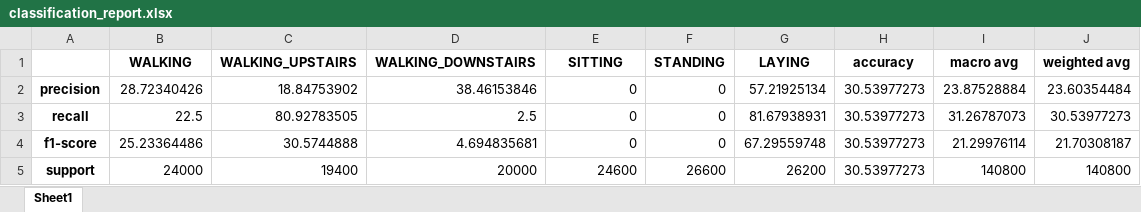
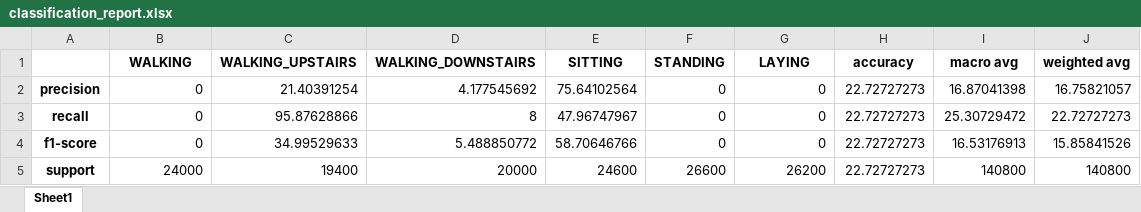
Before and after one commit to LizLicense/HAR-CNN-LSTM-ATT-pyTorch, an Excel workbook: GitFYP_experiment/pytorch/UCI/SSL/result/classification_report.xlsx, sheet Sheet1, drawn as a sheet; values as stored, in another font and other column widths than the file's, no borders; the diff names each change by its address in the sheet, - before the commit and + after, or states it on an @@ line.

```diff
--- a/GitFYP_experiment/pytorch/UCI/SSL/result/classification_report.xlsx (sheet Sheet1)
+++ b/GitFYP_experiment/pytorch/UCI/SSL/result/classification_report.xlsx (sheet Sheet1)
-B2 (WALKING): 28.72340426
+B2 (WALKING): 0
-C2 (WALKING_UPSTAIRS): 18.84753902
+C2 (WALKING_UPSTAIRS): 21.40391254
-D2 (WALKING_DOWNSTAIRS): 38.46153846
+D2 (WALKING_DOWNSTAIRS): 4.177545692
-E2 (SITTING): 0
+E2 (SITTING): 75.64102564
-G2 (LAYING): 57.21925134
+G2 (LAYING): 0
-H2:H5 (accuracy): 30.53977273
+H2:H5 (accuracy): 22.72727273
-I2 (macro avg): 23.87528884
+I2 (macro avg): 16.87041398
-J2 (weighted avg): 23.60354484
+J2 (weighted avg): 16.75821057
-B3 (WALKING): 22.5
+B3 (WALKING): 0
-C3 (WALKING_UPSTAIRS): 80.92783505
+C3 (WALKING_UPSTAIRS): 95.87628866
-D3 (WALKING_DOWNSTAIRS): 2.5
+D3 (WALKING_DOWNSTAIRS): 8
-E3 (SITTING): 0
+E3 (SITTING): 47.96747967
-G3 (LAYING): 81.67938931
+G3 (LAYING): 0
-I3 (macro avg): 31.26787073
+I3 (macro avg): 25.30729472
-J3 (weighted avg): 30.53977273
+J3 (weighted avg): 22.72727273
-B4 (WALKING): 25.23364486
+B4 (WALKING): 0
-C4 (WALKING_UPSTAIRS): 30.5744888
+C4 (WALKING_UPSTAIRS): 34.99529633
-D4 (WALKING_DOWNSTAIRS): 4.694835681
+D4 (WALKING_DOWNSTAIRS): 5.488850772
-E4 (SITTING): 0
+E4 (SITTING): 58.70646766
-G4 (LAYING): 67.29559748
+G4 (LAYING): 0
-I4 (macro avg): 21.29976114
+I4 (macro avg): 16.53176913
-J4 (weighted avg): 21.70308187
+J4 (weighted avg): 15.85841526
```
Also changed, not shown: GitFYP_experiment/pytorch/UCI/SSL/result/scores.xlsx, 3 other files.
